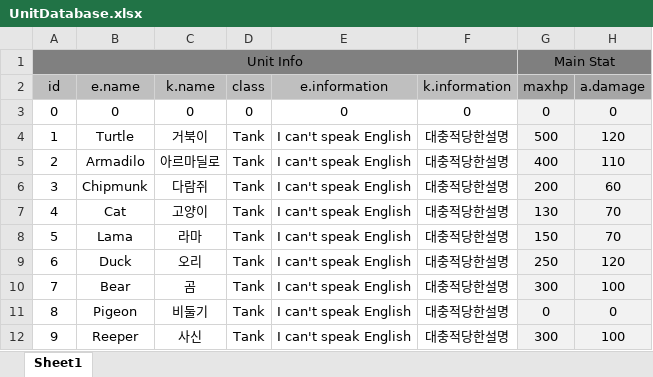
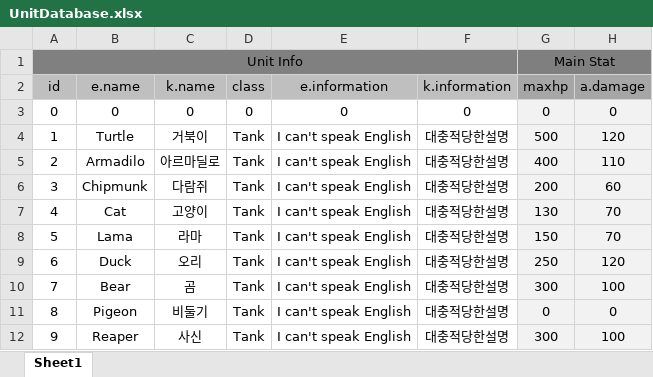
Before and after one commit to mynameisjinhohong/HotSix, an Excel workbook: HotSix_UnityProject/Assets/MJW/Data/UnitDatabase.xlsx, sheet Sheet1, drawn as a sheet; only a part is shown; values as stored, in another font and other column widths than the file's, no borders; the diff names each change by its address in the sheet, - before the commit and + after, or states it on an @@ line.

```diff
--- a/HotSix_UnityProject/Assets/MJW/Data/UnitDatabase.xlsx (sheet Sheet1)
+++ b/HotSix_UnityProject/Assets/MJW/Data/UnitDatabase.xlsx (sheet Sheet1)
-B12: Reeper
+B12: Reaper
```
Also changed, not shown: 6 other files.
